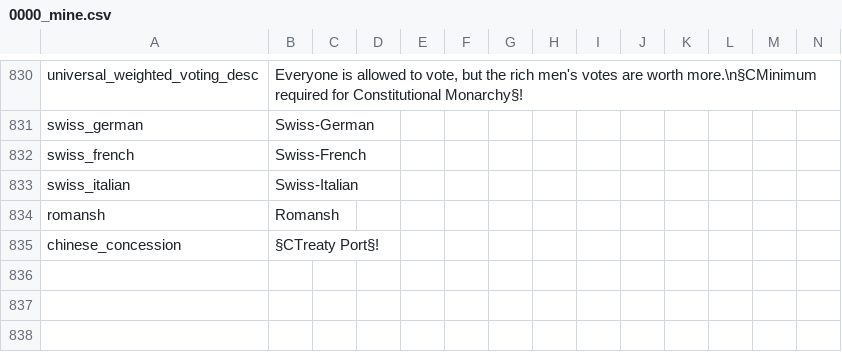
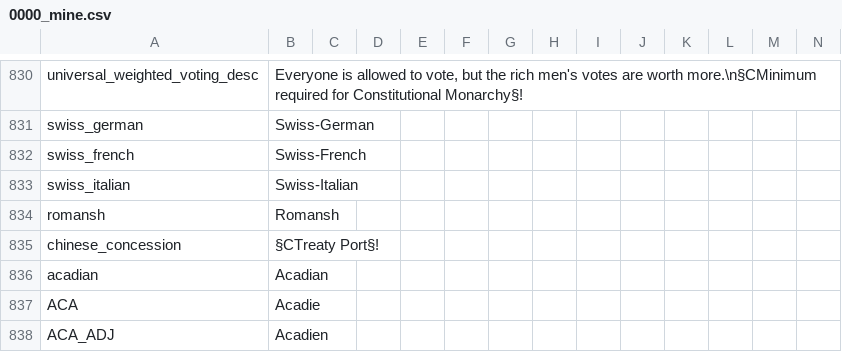
Before and after one commit to GeneralTownes/Historical_MP_Series_Vic2, a CSV file: HMPS/localisation/0000_mine.csv, drawn as a sheet; only a part is shown, gaps mark what is left out; rows hold the shown columns only; the diff names each change by its address in the sheet, - before the commit and + after, or states it on an @@ line.

```diff
--- a/HMPS/localisation/0000_mine.csv
+++ b/HMPS/localisation/0000_mine.csv
+row 836: acadian | Acadian
+row 837: ACA | Acadie
+row 838: ACA_ADJ | Acadien
```
Also changed, not shown: HMPS/localisation/00_HPM_wargoals.csv, 23 other files.
